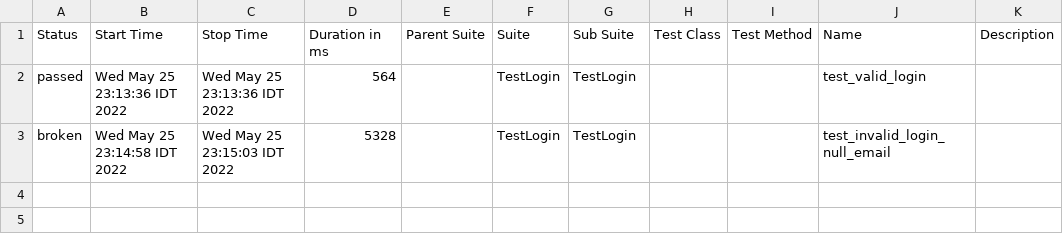
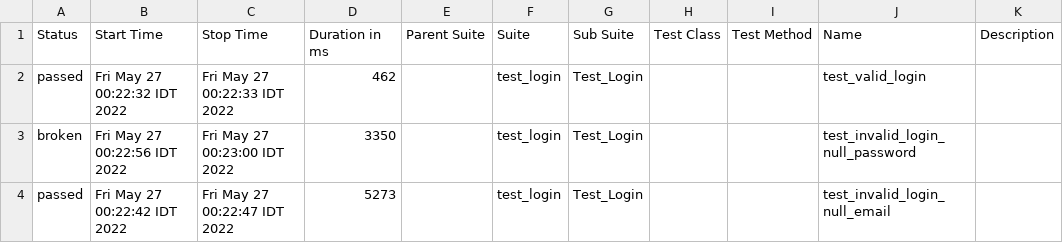
Before and after one commit to salmontasama/oop1, a CSV file: allure-report/data/suites.csv, drawn as a sheet.

Commit message:
commit test

```diff
--- a/allure-report/data/suites.csv
+++ b/allure-report/data/suites.csv
@@ -1,3 +1,4 @@
 "Status","Start Time","Stop Time","Duration in ms","Parent Suite","Suite","Sub Suite","Test Class","Test Method","Name","Description"
-"passed","Wed May 25 23:13:36 IDT 2022","Wed May 25 23:13:36 IDT 2022","564","","TestLogin","TestLogin","","","test_valid_login",""
-"broken","Wed May 25 23:14:58 IDT 2022","Wed May 25 23:15:03 IDT 2022","5328","","TestLogin","TestLogin","","","test_invalid_login_null_email",""
+"passed","Fri May 27 00:22:32 IDT 2022","Fri May 27 00:22:33 IDT 2022","462","","test_login","Test_Login","","","test_valid_login",""
+"broken","Fri May 27 00:22:56 IDT 2022","Fri May 27 00:23:00 IDT 2022","3350","","test_login","Test_Login","","","test_invalid_login_null_password",""
+"passed","Fri May 27 00:22:42 IDT 2022","Fri May 27 00:22:47 IDT 2022","5273","","test_login","Test_Login","","","test_invalid_login_null_email",""
```
Also changed, not shown: 33 other files.
